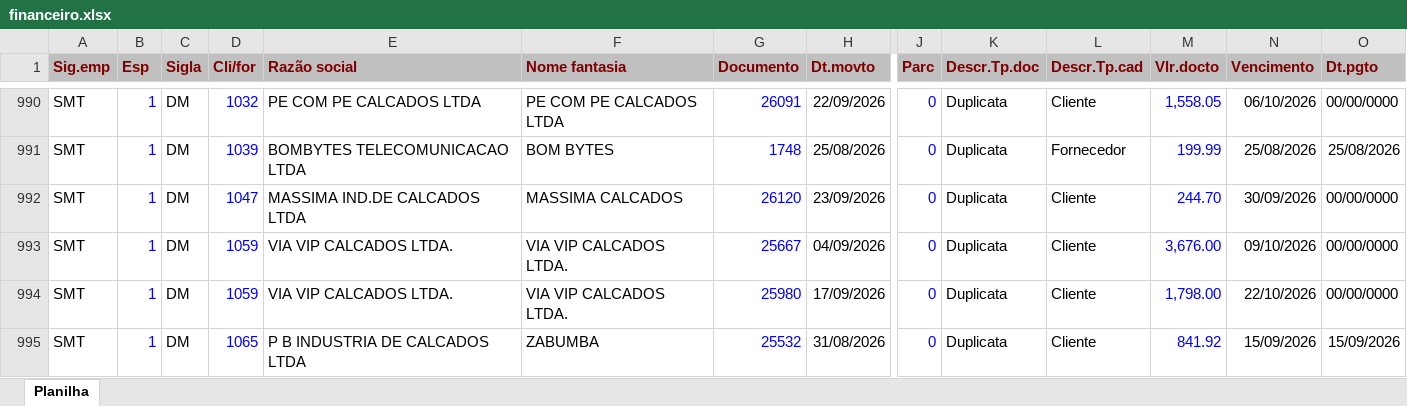
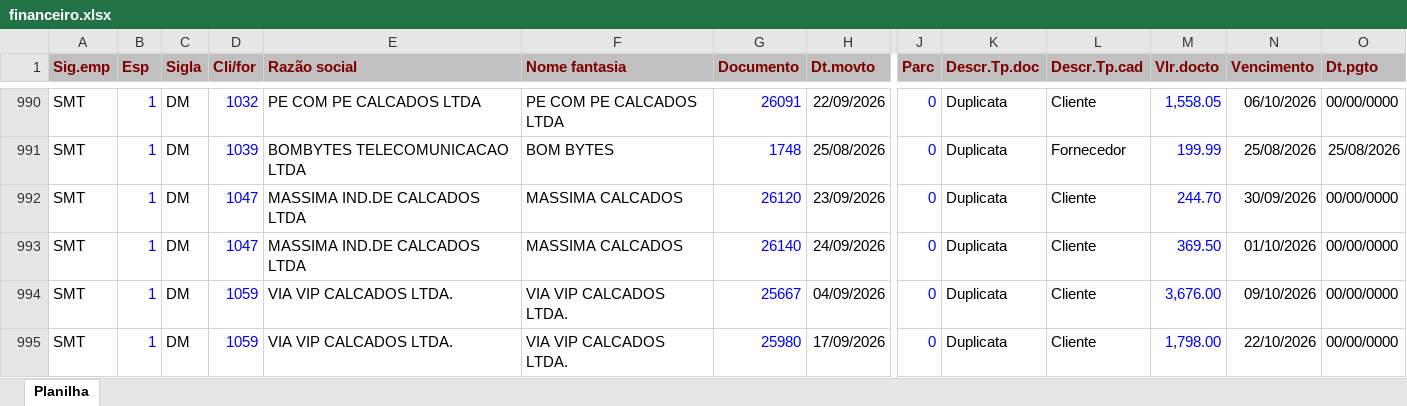
Before and after one commit to smartgroupanalytics/Dashboard-Smart-Group-Analytics, an Excel workbook: modulos/financeiro/data/financeiro.xlsx, sheet Planilha, drawn as a sheet; only a part is shown, gaps mark what is left out; the shorter side is filled out with more unchanged rows; values as stored, in another font and other column widths than the file's, no borders; rows hold the shown columns only; the diff names each change by its address in the sheet, - before the commit and + after, or states it on an @@ line.

Commit message:
Automação: atualizar base Financeiro

```diff
--- a/modulos/financeiro/data/financeiro.xlsx (sheet Planilha)
+++ b/modulos/financeiro/data/financeiro.xlsx (sheet Planilha)
+row 993: SMT | 1 | DM | 1047 | MASSIMA IND.DE CALCADOS LTDA | MASSIMA CALCADOS | 26140 | 24/09/2026 | 0 | Duplicata | Cliente | 369.50 | 01/10/2026 | 00/00/0000
```
